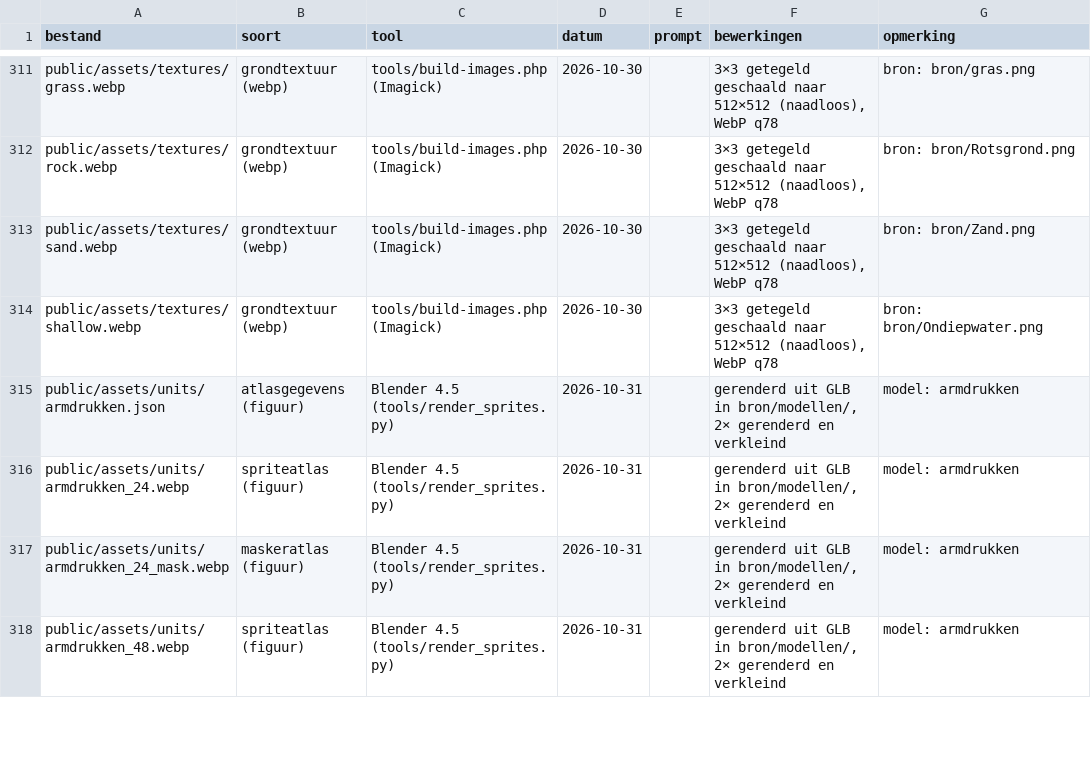
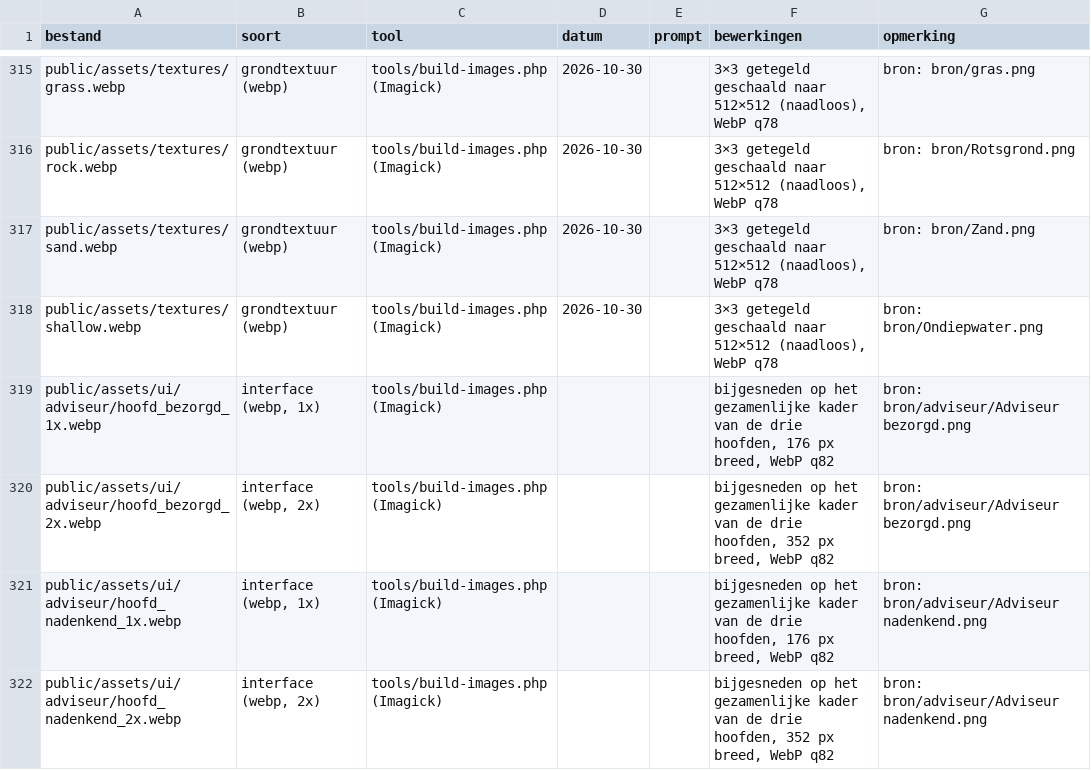
Before and after one commit to Jasperdg65/Settlers-4B, a CSV file: docs/artwork/herkomst.csv, drawn as a sheet; only a part is shown, gaps mark what is left out; the shorter side is filled out with more unchanged rows; the diff covers the shown part only.

```diff
--- a/docs/artwork/herkomst.csv
+++ b/docs/artwork/herkomst.csv
@@ -314 +318,5 @@ public/assets/textures/sand.webp,grondtextuur (webp),tools/build-images.php (Ima
 public/assets/textures/shallow.webp,grondtextuur (webp),tools/build-images.php (Imagick),2026-10-30,,"3×3 getegeld geschaald naar 512×512 (naadloos), WebP q78",bron: bron/Ondiepwater.png
+public/assets/ui/adviseur/hoofd_bezorgd_1x.webp,"interface (webp, 1x)",tools/build-images.php (Imagick),,,"bijgesneden op het gezamenlijke kader van de drie hoofden, 176 px breed, WebP q82",bron: bron/adviseur/Adviseur bezorgd.png
+public/assets/ui/adviseur/hoofd_bezorgd_2x.webp,"interface (webp, 2x)",tools/build-images.php (Imagick),,,"bijgesneden op het gezamenlijke kader van de drie hoofden, 352 px breed, WebP q82",bron: bron/adviseur/Adviseur bezorgd.png
+public/assets/ui/adviseur/hoofd_nadenkend_1x.webp,"interface (webp, 1x)",tools/build-images.php (Imagick),,,"bijgesneden op het gezamenlijke kader van de drie hoofden, 176 px breed, WebP q82",bron: bron/adviseur/Adviseur nadenkend.png
+public/assets/ui/adviseur/hoofd_nadenkend_2x.webp,"interface (webp, 2x)",tools/build-images.php (Imagick),,,"bijgesneden op het gezamenlijke kader van de drie hoofden, 352 px breed, WebP q82",bron: bron/adviseur/Adviseur nadenkend.png
```
Also changed, not shown: 8 added rows elsewhere in this file, 31 other files.
